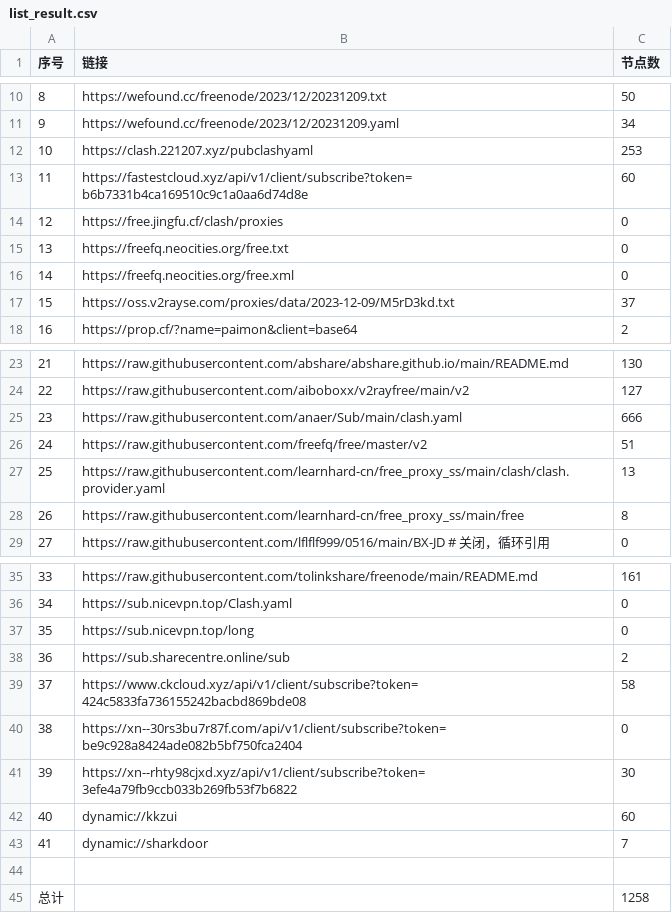
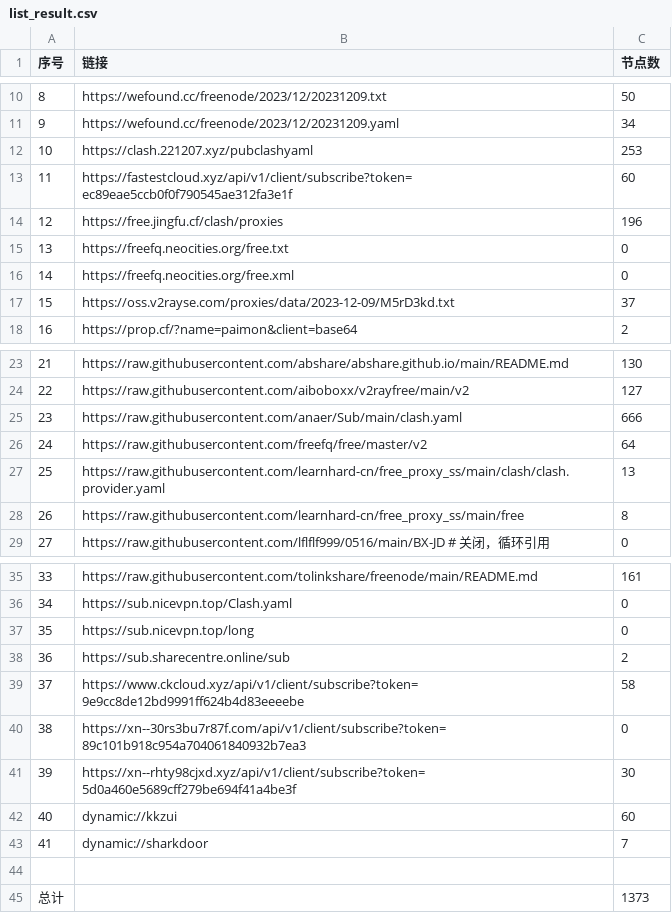
Before and after one commit to peasoft/NoMoreWalls, a CSV file: list_result.csv, drawn as a sheet; only a part is shown, gaps mark what is left out.

```diff
--- a/list_result.csv
+++ b/list_result.csv
@@ -12,4 +12,4 @@
 10,https://clash.221207.xyz/pubclashyaml,253
-11,https://fastestcloud.xyz/api/v1/client/subscribe?token=b6b7331b4ca169510c9c1a0aa6d74d8e,60
-12,https://free.jingfu.cf/clash/proxies,0
+11,https://fastestcloud.xyz/api/v1/client/subscribe?token=ec89eae5ccb0f0f790545ae312fa3e1f,60
+12,https://free.jingfu.cf/clash/proxies,196
 13,https://freefq.neocities.org/free.txt,0
@@ -25,3 +25,3 @@
 23,https://raw.githubusercontent.com/anaer/Sub/main/clash.yaml,666
-24,https://raw.githubusercontent.com/freefq/free/master/v2,51
+24,https://raw.githubusercontent.com/freefq/free/master/v2,64
 25,https://raw.githubusercontent.com/learnhard-cn/free_proxy_ss/main/clash/clash.provider.yaml,13
@@ -38,5 +38,5 @@
 36,https://sub.sharecentre.online/sub,2
-37,https://www.ckcloud.xyz/api/v1/client/subscribe?token=424c5833fa736155242bacbd869bde08,58
-38,https://xn--30rs3bu7r87f.com/api/v1/client/subscribe?token=be9c928a8424ade082b5bf750fca2404,0
-39,https://xn--rhty98cjxd.xyz/api/v1/client/subscribe?token=3efe4a79fb9ccb033b269fb53f7b6822,30
+37,https://www.ckcloud.xyz/api/v1/client/subscribe?token=9e9cc8de12bd9991ff624b4d83eeeebe,58
+38,https://xn--30rs3bu7r87f.com/api/v1/client/subscribe?token=89c101b918c954a704061840932b7ea3,0
+39,https://xn--rhty98cjxd.xyz/api/v1/client/subscribe?token=5d0a460e5689cff279be694f41a4be3f,30
 40,dynamic://kkzui,60
@@ -44,2 +44,2 @@
 
-总计,,1258
+总计,,1373
```
Also changed, not shown: 14 other files.
